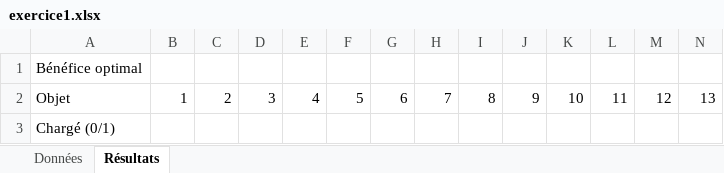
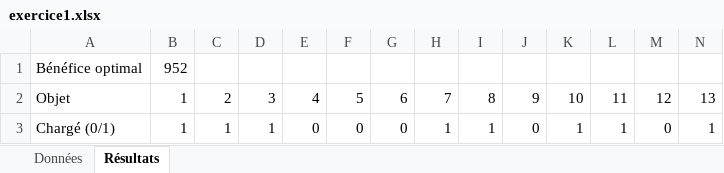
Before and after one commit to mohameden19961/TP-RO, an Excel workbook: exercice1.xlsx, sheet Résultats, drawn as a sheet; only a part is shown; values as stored, in another font and other column widths than the file's, no borders; removed rows and columns are numbered as before the commit, all else as after; rows hold the shown columns only; the diff names each change by its address in the sheet, - before the commit and + after, or states it on an @@ line.

```diff
--- a/exercice1.xlsx (sheet Résultats)
+++ b/exercice1.xlsx (sheet Résultats)
-B1: (empty)
+B1: 952
-row 3: Chargé (0/1)
+row 3: Chargé (0/1) | 1 | 1 | 1 | 0 | 0 | 0 | 1 | 1 | 0 | 1 | 1 | 0 | 1
```
Also changed, not shown: 1 other file.
